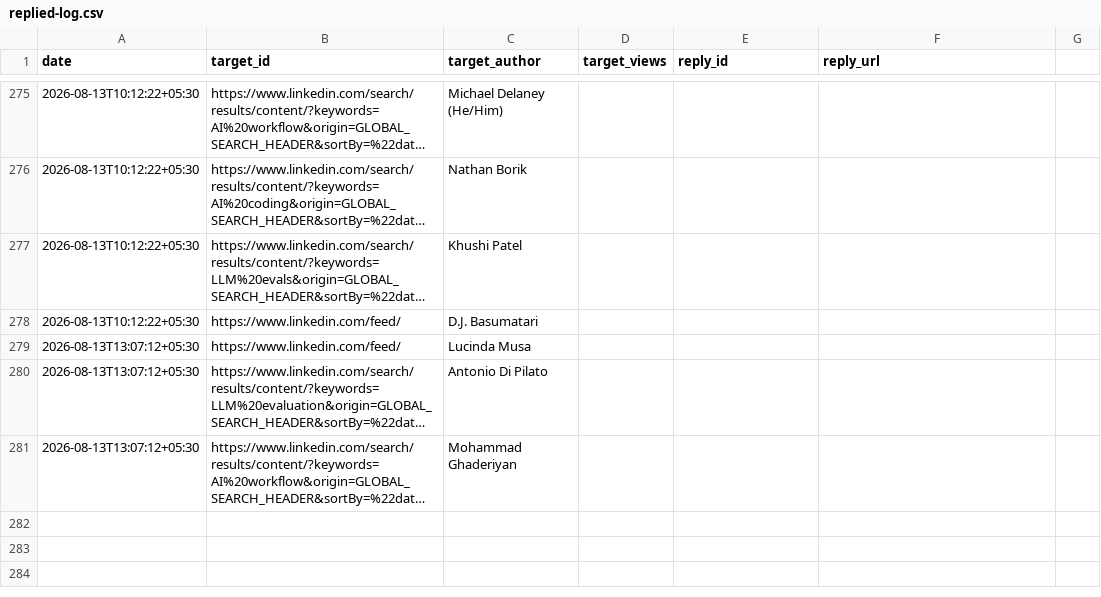
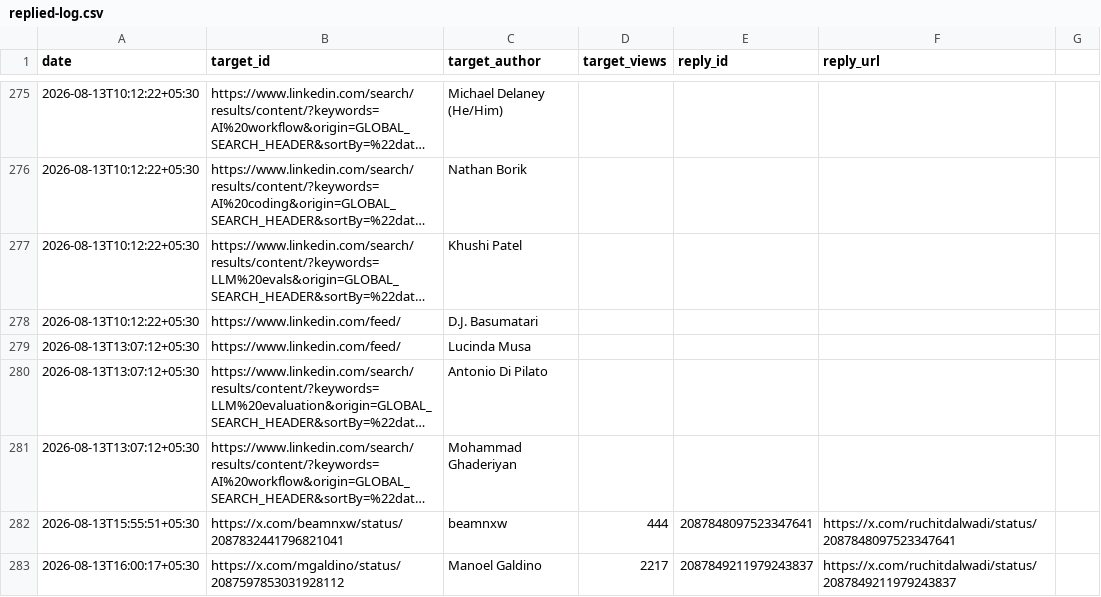
Before and after one commit to Ruchit1395/ruchitdalwadi-com, a CSV file: distribution/first-ten-customers-for-a-b2b-ai-startup/replied-log.csv, drawn as a sheet; only a part is shown, gaps mark what is left out; long unchanged cells end in …; the diff names each change by its address in the sheet, - before the commit and + after, or states it on an @@ line.

```diff
--- a/distribution/first-ten-customers-for-a-b2b-ai-startup/replied-log.csv
+++ b/distribution/first-ten-customers-for-a-b2b-ai-startup/replied-log.csv
+row 282: 2026-08-13T15:55:51+05:30 | https://x.com/beamnxw/status/2087832441796821041 | beamnxw | 444 | 2087848097523347641 | https://x.com/ruchitdalwadi/status/2087848097523347641
+row 283: 2026-08-13T16:00:17+05:30 | https://x.com/mgaldino/status/2087597853031928112 | Manoel Galdino | 2217 | 2087849211979243837 | https://x.com/ruchitdalwadi/status/2087849211979243837
```
Also changed, not shown: 2 other files.
